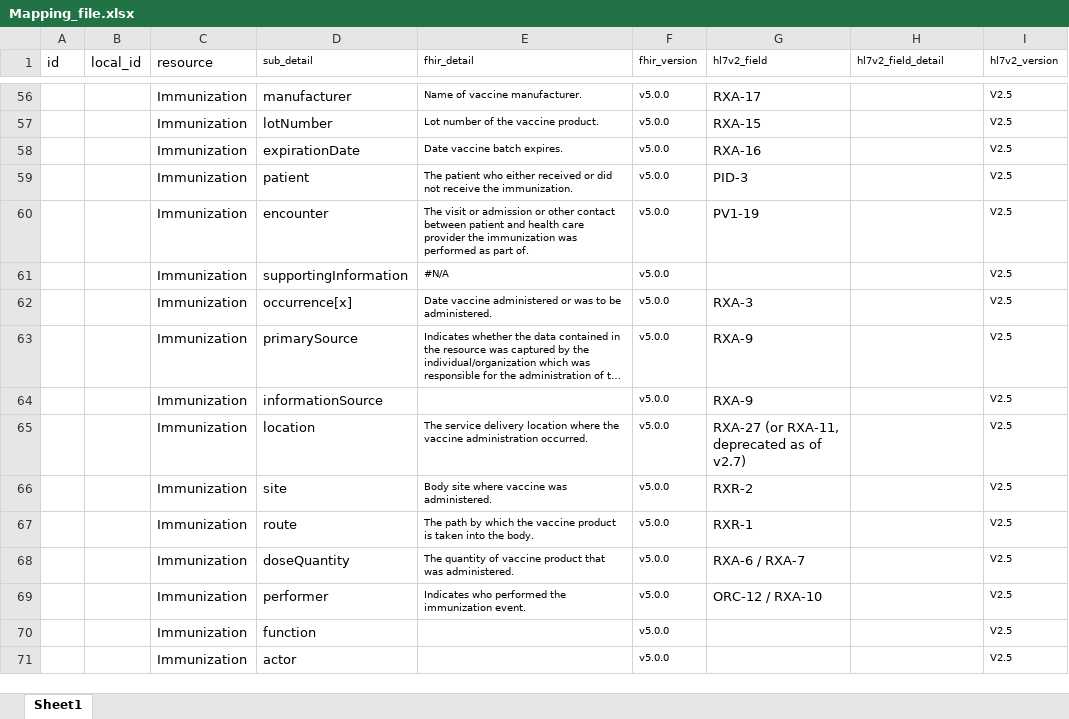
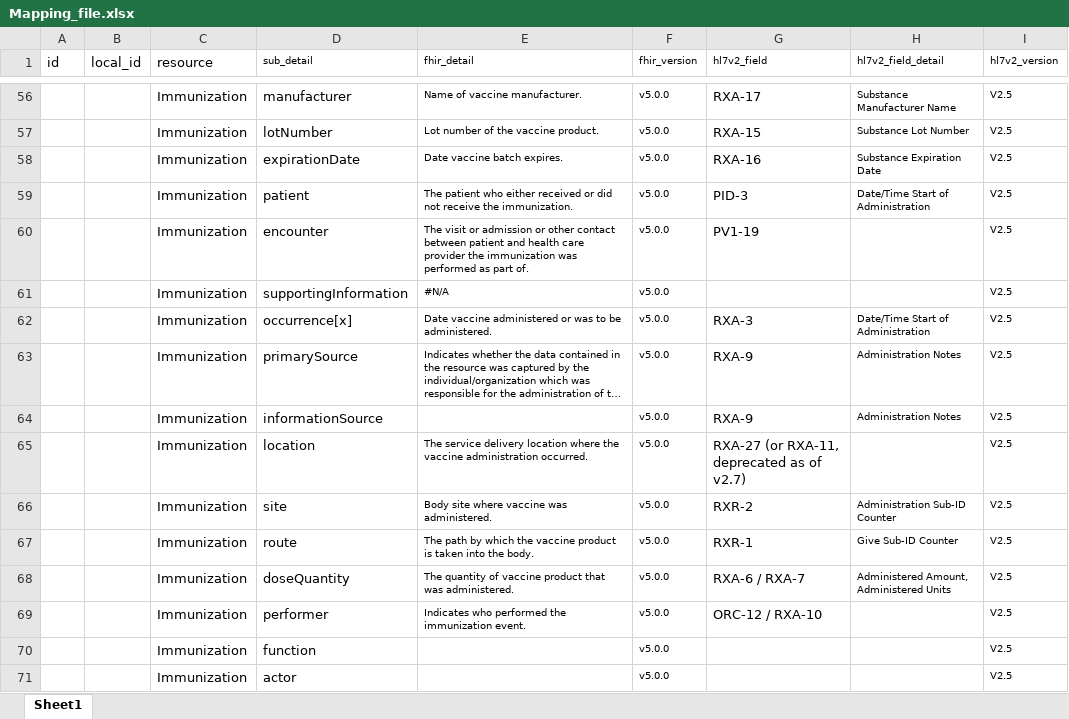
Before and after one commit to Suadeo03/FhirFinder, an Excel workbook: data/samples/Mapping_file.xlsx, sheet Sheet1, drawn as a sheet; only a part is shown, gaps mark what is left out; long unchanged cells end in …; values as stored, in another font and other column widths than the file's, no borders; the diff covers the shown part only; the diff names each change by its address in the sheet, - before the commit and + after, or states it on an @@ line.

```diff
--- a/data/samples/Mapping_file.xlsx (sheet Sheet1)
+++ b/data/samples/Mapping_file.xlsx (sheet Sheet1)
-H56 (hl7v2_field_detail): (empty)
+H56 (hl7v2_field_detail): Substance Manufacturer Name
-H57 (hl7v2_field_detail): (empty)
+H57 (hl7v2_field_detail): Substance Lot Number
-H58 (hl7v2_field_detail): (empty)
+H58 (hl7v2_field_detail): Substance Expiration Date
-H59 (hl7v2_field_detail): (empty)
+H59 (hl7v2_field_detail): Date/Time Start of Administration
-H62 (hl7v2_field_detail): (empty)
+H62 (hl7v2_field_detail): Date/Time Start of Administration
-H63:H64 (hl7v2_field_detail): (empty)
+H63:H64 (hl7v2_field_detail): Administration Notes
-H66 (hl7v2_field_detail): (empty)
+H66 (hl7v2_field_detail): Administration Sub-ID Counter
-H67 (hl7v2_field_detail): (empty)
+H67 (hl7v2_field_detail): Give Sub-ID Counter
-H68 (hl7v2_field_detail): (empty)
+H68 (hl7v2_field_detail): Administered Amount, Administered Units
```
Also changed, not shown: 33 edited cells elsewhere in this sheet, data/samples/FHIR_Full_Profilesv2.xlsx, 1 other file.
